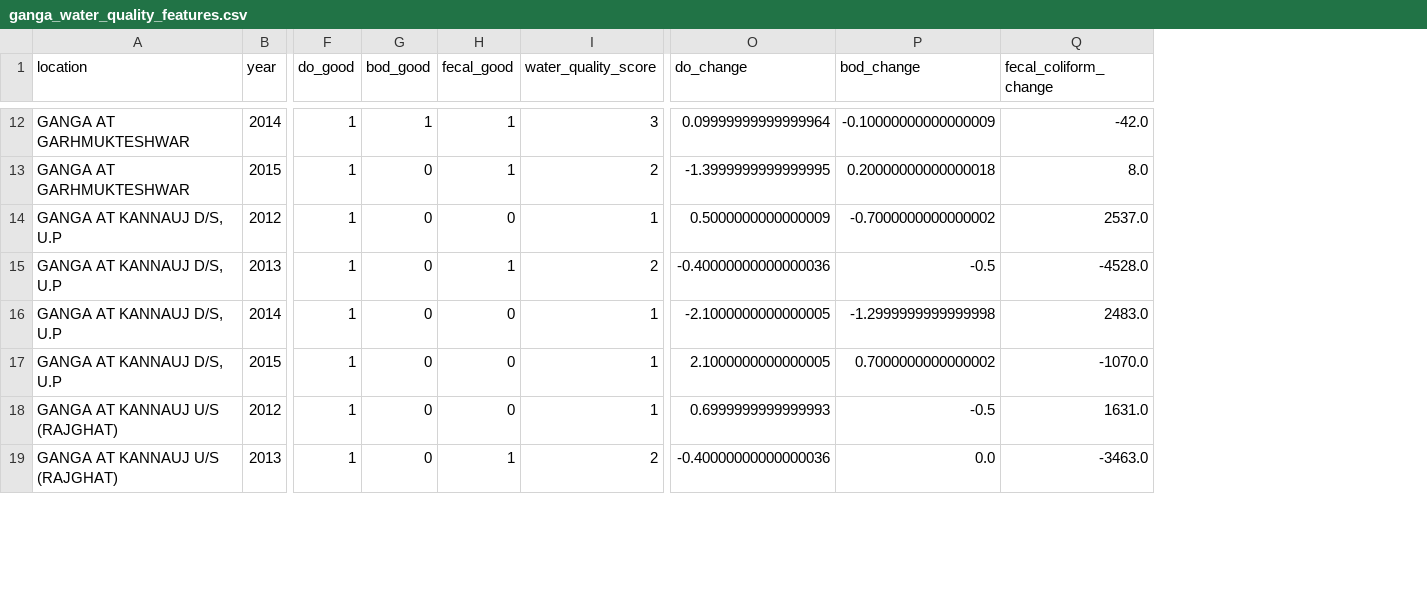
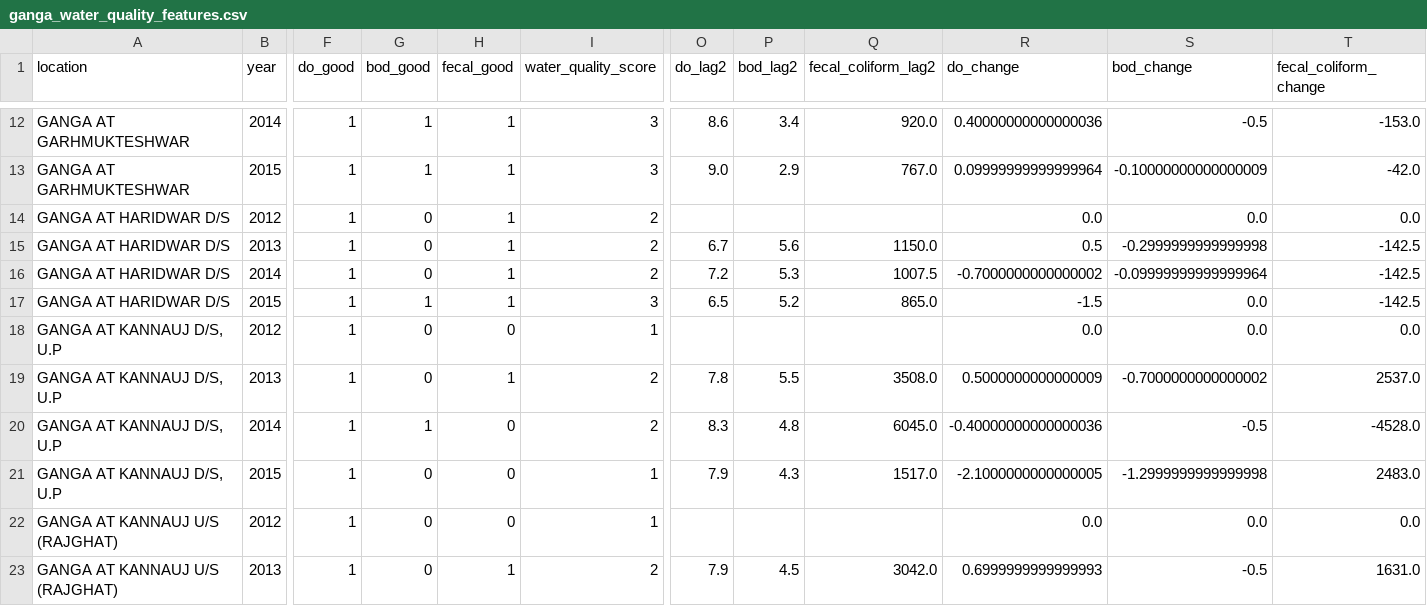
Before and after one commit to madhavisolanki-ui/Aquanga, a CSV file: data/processed/ganga_water_quality_features.csv, drawn as a sheet; only a part is shown, gaps mark what is left out; addresses are those after the commit; rows hold the shown columns only; the diff covers the shown part only; the diff names each change by its address in the sheet, - before the commit and + after, or states it on an @@ line.

```diff
--- a/data/processed/ganga_water_quality_features.csv
+++ b/data/processed/ganga_water_quality_features.csv
+column O (do_lag2), rows 12-13: 8.6 | 9.0; rows 19-23: 7.8 | 8.3 | 7.9 |  | 7.9
+column P (bod_lag2), rows 12-13: 3.4 | 2.9; rows 19-23: 5.5 | 4.8 | 4.3 |  | 4.5
+column Q (fecal_coliform_lag2), rows 12-13: 920.0 | 767.0; rows 19-23: 3508.0 | 6045.0 | 1517.0 |  | 3042.0
-R12 (do_change): 0.09999999999999964
+R12 (do_change): 0.40000000000000036
-S12 (bod_change): -0.10000000000000009
+S12 (bod_change): -0.5
-T12 (fecal_coliform_change): -42.0
+T12 (fecal_coliform_change): -153.0
-G13 (bod_good): 0
+G13 (bod_good): 1
-I13 (water_quality_score): 2
+I13 (water_quality_score): 3
-R13 (do_change): -1.3999999999999995
+R13 (do_change): 0.09999999999999964
-S13 (bod_change): 0.20000000000000018
+S13 (bod_change): -0.10000000000000009
-T13 (fecal_coliform_change): 8.0
+T13 (fecal_coliform_change): -42.0
+row 14: GANGA AT HARIDWAR D/S | 2012 | 1 | 0 | 1 | 2 |  |  |  | 0.0 | 0.0 | 0.0
+row 15: GANGA AT HARIDWAR D/S | 2013 | 1 | 0 | 1 | 2 | 6.7 | 5.6 | 1150.0 | 0.5 | -0.2999999999999998 | -142.5
+row 16: GANGA AT HARIDWAR D/S | 2014 | 1 | 0 | 1 | 2 | 7.2 | 5.3 | 1007.5 | -0.7000000000000002 | -0.09999999999999964 | -142.5
+row 17: GANGA AT HARIDWAR D/S | 2015 | 1 | 1 | 1 | 3 | 6.5 | 5.2 | 865.0 | -1.5 | 0.0 | -142.5
-R18 (do_change): 0.5000000000000009
+R18 (do_change): 0.0
-S18 (bod_change): -0.7000000000000002
+S18 (bod_change): 0.0
-T18 (fecal_coliform_change): 2537.0
+T18 (fecal_coliform_change): 0.0
-R19 (do_change): -0.40000000000000036
+R19 (do_change): 0.5000000000000009
-S19 (bod_change): -0.5
+S19 (bod_change): -0.7000000000000002
-T19 (fecal_coliform_change): -4528.0
+T19 (fecal_coliform_change): 2537.0
-G20 (bod_good): 0
+G20 (bod_good): 1
-I20 (water_quality_score): 1
+I20 (water_quality_score): 2
-R20 (do_change): -2.1000000000000005
+R20 (do_change): -0.40000000000000036
-S20 (bod_change): -1.2999999999999998
+S20 (bod_change): -0.5
-T20 (fecal_coliform_change): 2483.0
+T20 (fecal_coliform_change): -4528.0
-R21 (do_change): 2.1000000000000005
+R21 (do_change): -2.1000000000000005
-S21 (bod_change): 0.7000000000000002
+S21 (bod_change): -1.2999999999999998
-T21 (fecal_coliform_change): -1070.0
+T21 (fecal_coliform_change): 2483.0
-R22 (do_change): 0.6999999999999993
+R22 (do_change): 0.0
-S22 (bod_change): -0.5
+S22 (bod_change): 0.0
-T22 (fecal_coliform_change): 1631.0
+T22 (fecal_coliform_change): 0.0
-R23 (do_change): -0.40000000000000036
+R23 (do_change): 0.6999999999999993
-S23 (bod_change): 0.0
+S23 (bod_change): -0.5
-T23 (fecal_coliform_change): -3463.0
+T23 (fecal_coliform_change): 1631.0
```
Also changed, not shown: 80 edited cells elsewhere in this file, data/processed/ganga_water_quality_clean.csv, 2 other files.
